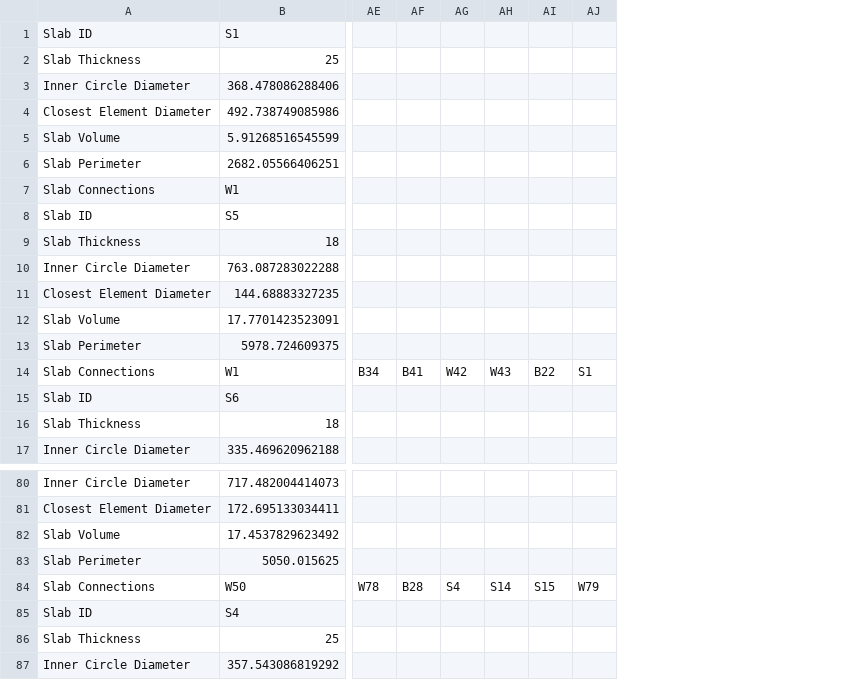
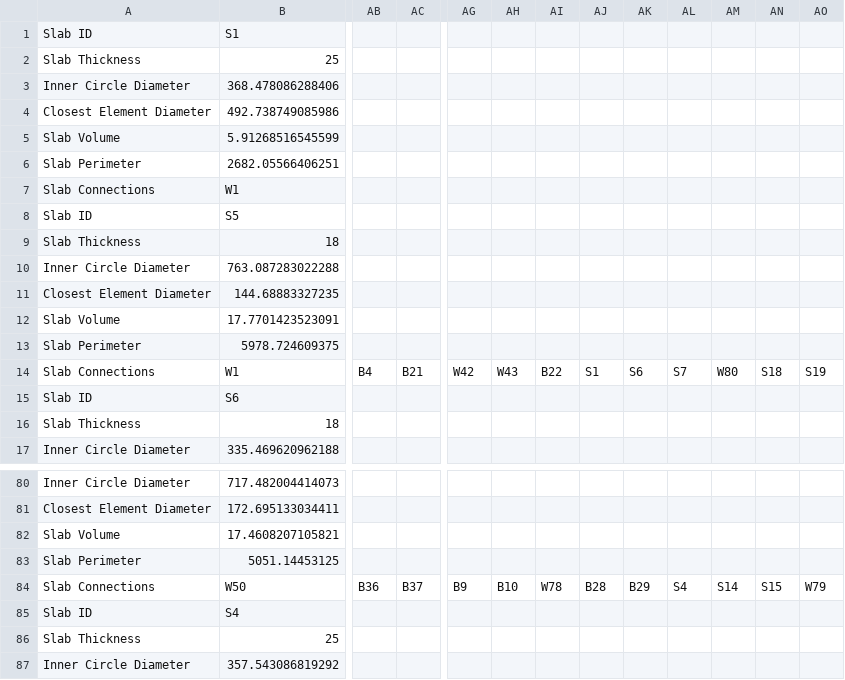
Before and after one commit to Alonf4/AIPDORCS, a CSV file: Dynamo/Project 017/SlabsData.csv, drawn as a sheet; only a part is shown, gaps mark what is left out; removed rows and columns are numbered as before the commit, all else as after; the diff covers the shown part only; the diff names each change by its address in the sheet, - before the commit and + after, or states it on an @@ line.

```diff
--- a/Dynamo/Project 017/SlabsData.csv
+++ b/Dynamo/Project 017/SlabsData.csv
+column AB, row 14: B4; row 84: B36
+column AC, row 14: B21; row 84: B37
-column AJ, row 14: S1; row 84: W79
+column AL, row 14: S7; row 84: S4
+column AM, row 14: W80; row 84: S14
+column AN, row 14: S18; row 84: S15
+column AO, row 14: S19; row 84: W79
-AG14: B34
+AG14: W42
-AH14: B41
+AH14: W43
-AI14: W42
+AI14: B22
-AJ14: W43
+AJ14: S1
-AK14: B22
+AK14: S6
-B82: 17.4537829623492
+B82: 17.4608207105821
-B83: 5050.015625
+B83: 5051.14453125
-AG84: W78
+AG84: B9
-AH84: B28
+AH84: B10
-AI84: S4
+AI84: W78
-AJ84: S14
+AJ84: B28
-AK84: S15
+AK84: B29
```
Also changed, not shown: 73 edited cells elsewhere in this file, Dynamo/Project 003/SlabsData.csv, Dynamo/Project 012/SlabsData.csv, 44 other files.
